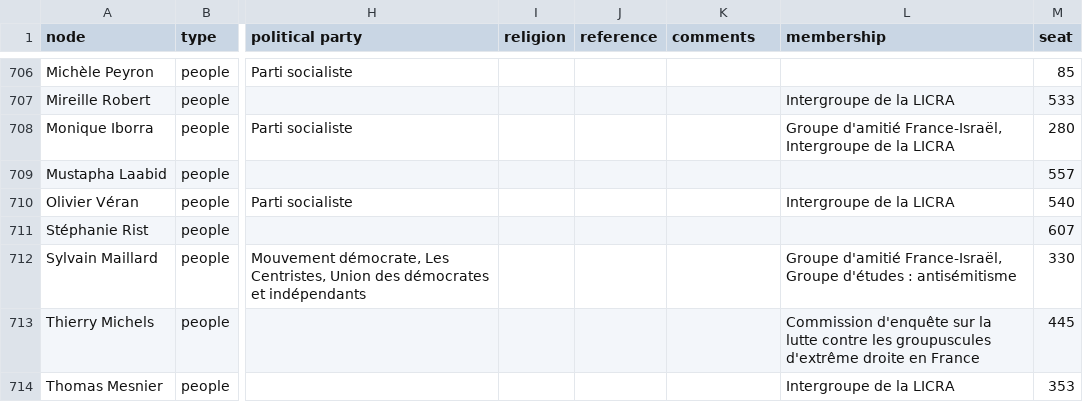
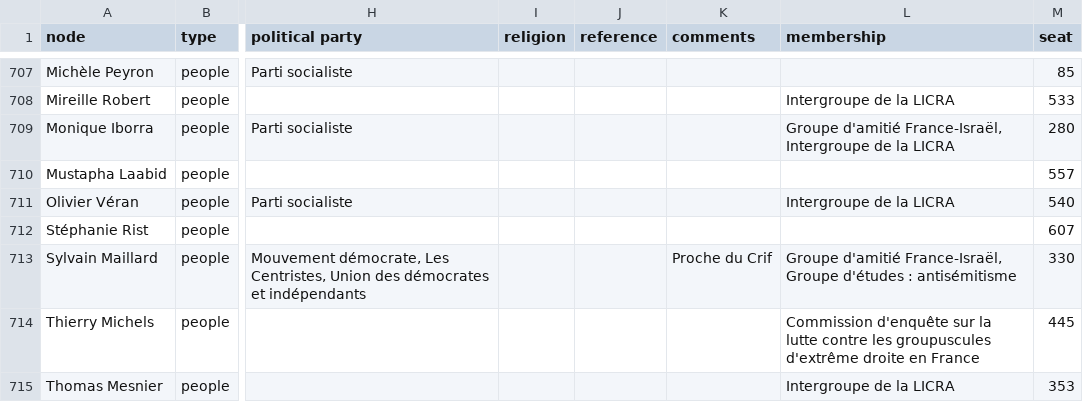
Before and after one commit to samuelgoujon/facta, a CSV file: data/nodes.csv, drawn as a sheet; only a part is shown, gaps mark what is left out; addresses are those after the commit; the diff covers the shown part only; the diff names each change by its address in the sheet, - before the commit and + after, or states it on an @@ line.

```diff
--- a/data/nodes.csv
+++ b/data/nodes.csv
-K713 (comments): (empty)
+K713 (comments): Proche du Crif
```
Also changed, not shown: 7 added rows, 3 removed rows and 7 edited cells elsewhere in this file.
